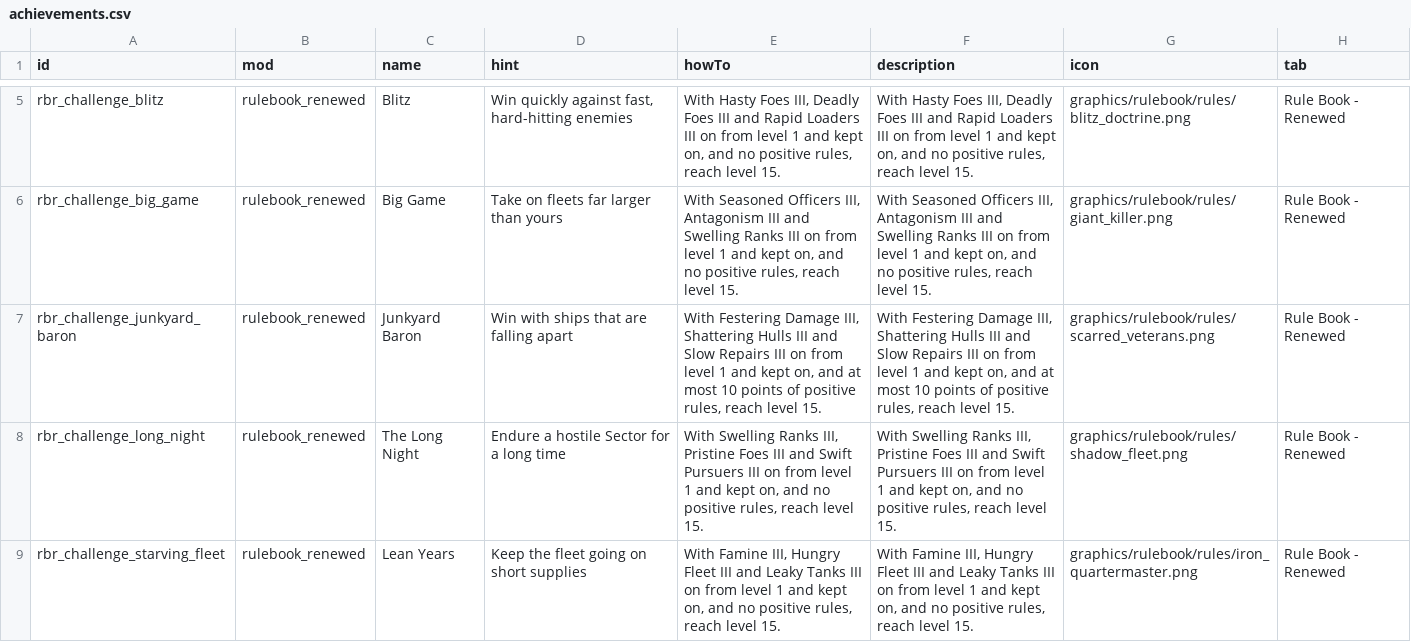
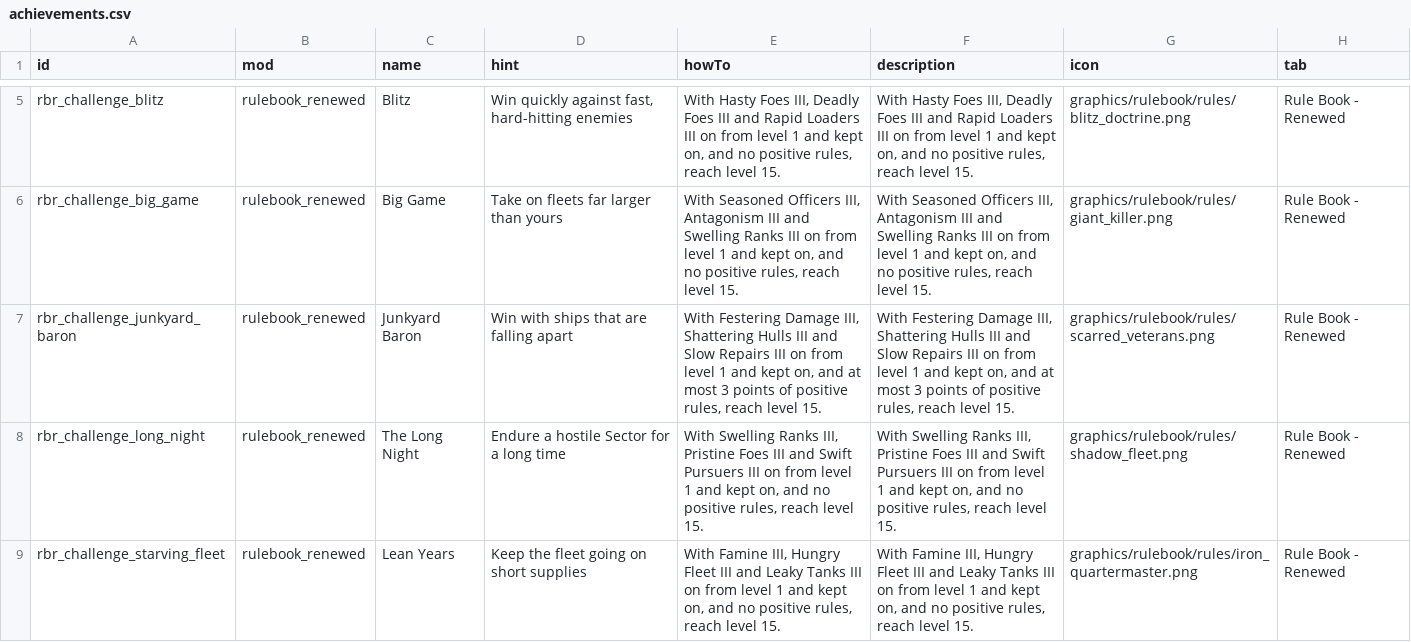
Before and after one commit to andrzejsokolowski/starsector-rulebook-renewed, a CSV file: data/config/achievements_renewed/achievements.csv, drawn as a sheet; only a part is shown, gaps mark what is left out; the diff names each change by its address in the sheet, - before the commit and + after, or states it on an @@ line.

```diff
--- a/data/config/achievements_renewed/achievements.csv
+++ b/data/config/achievements_renewed/achievements.csv
-E7 (howTo): …at most 10 points of…
+E7 (howTo): …at most 3 points of…
-F7 (description): …at most 10 points of…
+F7 (description): …at most 3 points of…
```
Also changed, not shown: data/config/rulebook/challenges.csv, data/config/rulebook/rules.csv, 7 other files.
